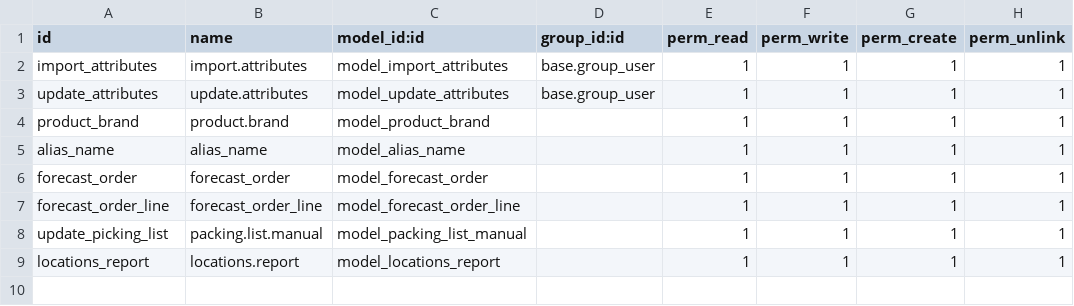
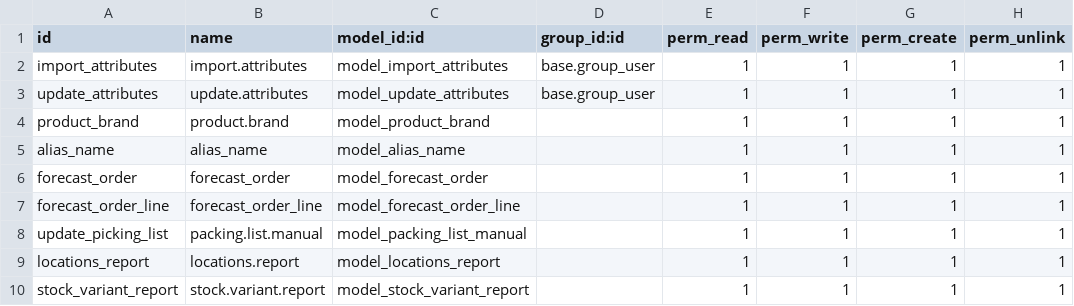
Before and after one commit to planetodooofficial/icorets, a CSV file: icorets/security/ir.model.access.csv, drawn as a sheet.

Commit message:
stock variant report

```diff
--- a/icorets/security/ir.model.access.csv
+++ b/icorets/security/ir.model.access.csv
@@ -9 +9,2 @@ update_picking_list,packing.list.manual,model_packing_list_manual,,1,1,1,1
 locations_report,locations.report,model_locations_report,,1,1,1,1
+stock_variant_report,stock.variant.report,model_stock_variant_report,,1,1,1,1
```
Also changed, not shown: 10 other files.
